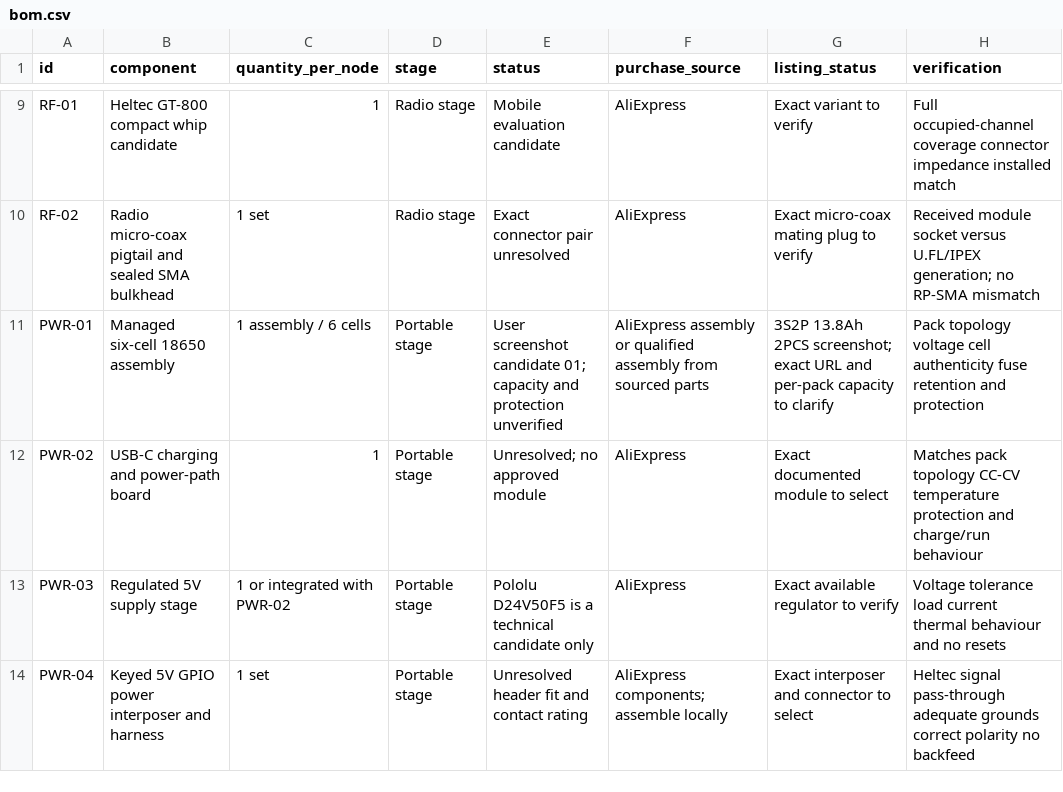
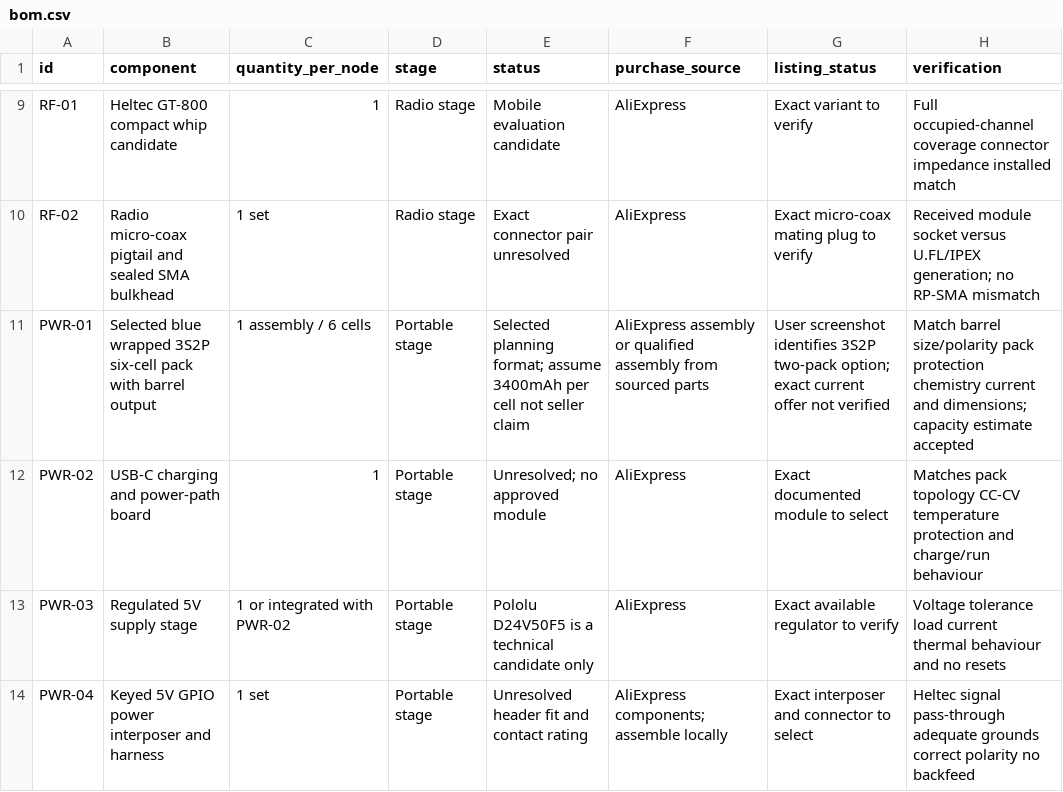
Before and after one commit to somethingsomethinglabs/AuMaNET, a CSV file: hardware/bom.csv, drawn as a sheet; only a part is shown, gaps mark what is left out.

Commit message:
Accept standard battery assumptions and specify next power converter

```diff
--- a/hardware/bom.csv
+++ b/hardware/bom.csv
@@ -10,3 +10,3 @@ RF-01,Heltec GT-800 compact whip candidate,1,Radio stage,Mobile evaluation candi
 RF-02,Radio micro-coax pigtail and sealed SMA bulkhead,1 set,Radio stage,Exact connector pair unresolved,AliExpress,Exact micro-coax mating plug to verify,Received module socket versus U.FL/IPEX generation; no RP-SMA mismatch
-PWR-01,Managed six-cell 18650 assembly,1 assembly / 6 cells,Portable stage,User screenshot candidate 01; capacity and protection unverified,AliExpress assembly or qualified assembly from sourced parts,3S2P 13.8Ah 2PCS screenshot; exact URL and per-pack capacity to clarify,Pack topology voltage cell authenticity fuse retention and protection
+PWR-01,Selected blue wrapped 3S2P six-cell pack with barrel output,1 assembly / 6 cells,Portable stage,Selected planning format; assume 3400mAh per cell not seller claim,AliExpress assembly or qualified assembly from sourced parts,User screenshot identifies 3S2P two-pack option; exact current offer not verified,Match barrel size/polarity pack protection chemistry current and dimensions; capacity estimate accepted
 PWR-02,USB-C charging and power-path board,1,Portable stage,Unresolved; no approved module,AliExpress,Exact documented module to select,Matches pack topology CC-CV temperature protection and charge/run behaviour
```
Also changed, not shown: 9 other files.
